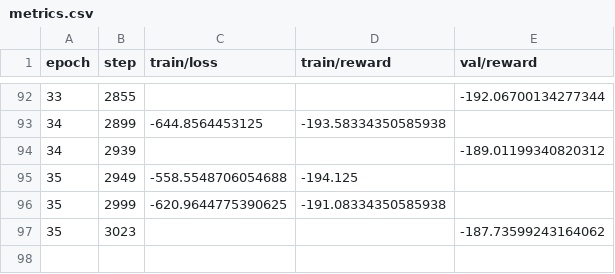
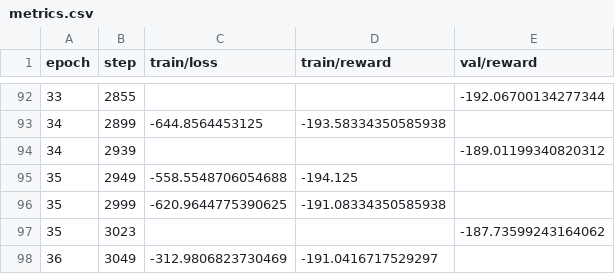
Before and after one commit to vemvb123/diffusion_for_scheduling, a CSV file: lightning_logs/version_11/metrics.csv, drawn as a sheet; only a part is shown, gaps mark what is left out.

```diff
--- a/lightning_logs/version_11/metrics.csv
+++ b/lightning_logs/version_11/metrics.csv
@@ -97 +97,2 @@ epoch,step,train/loss,train/reward,val/reward
 35,3023,,,-187.73599243164062
+36,3049,-312.9806823730469,-191.0416717529297,
```
Also changed, not shown: 1 other file.
